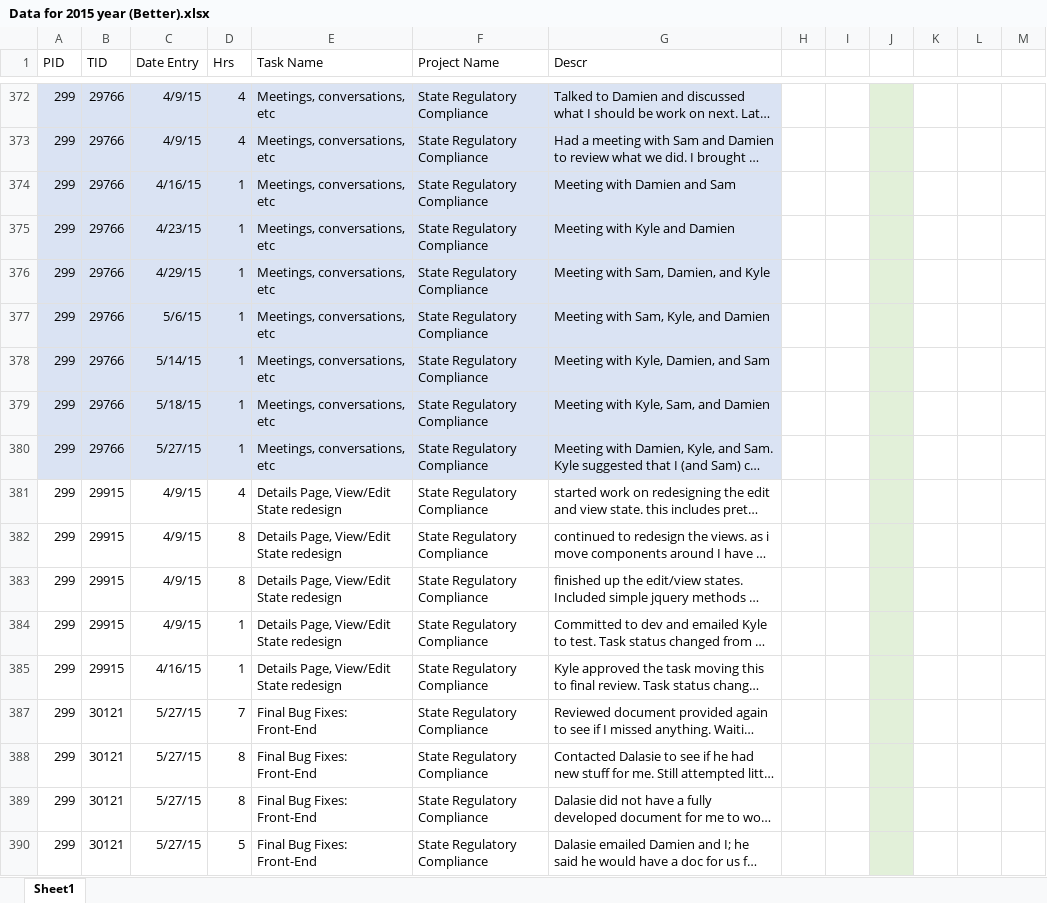
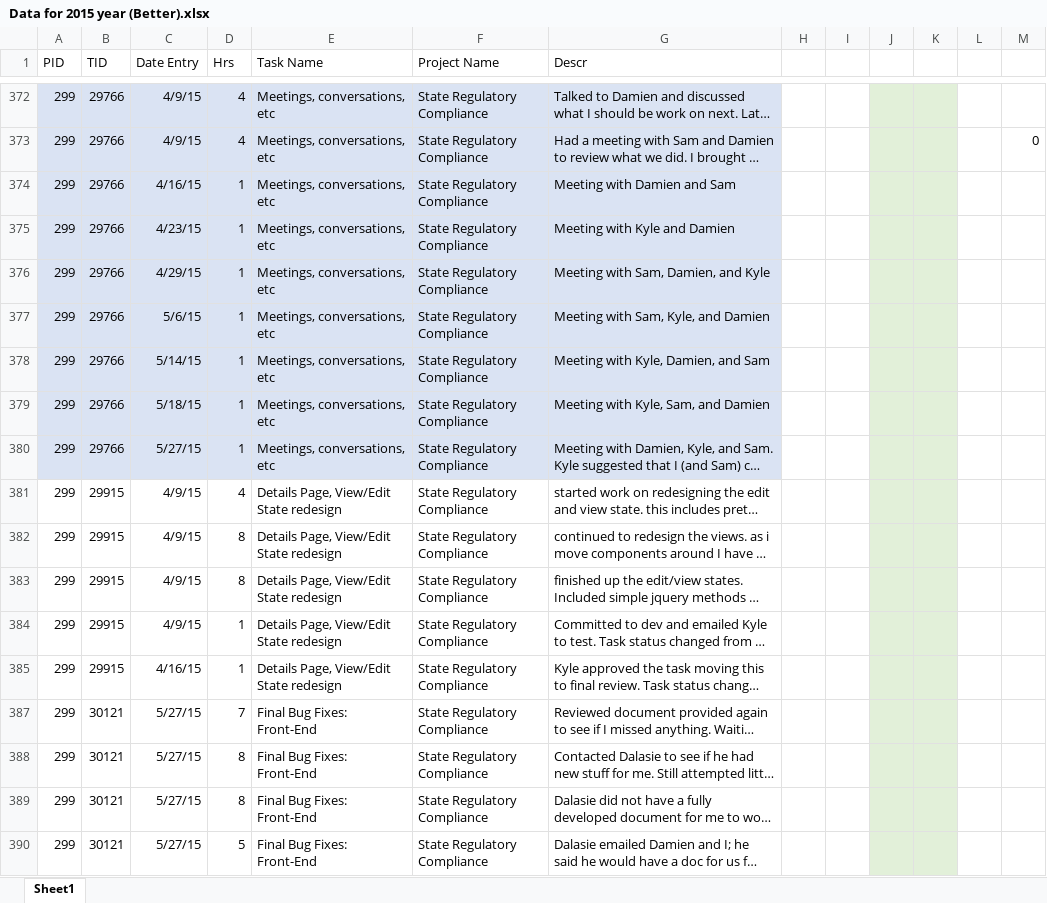
Before and after one commit to zithrandmir/sparkle, an Excel workbook: Extended Campuses/Self Appraisals/2015/Data for 2015 year (Better).xlsx, sheet Sheet1, drawn as a sheet; only a part is shown, gaps mark what is left out; long unchanged cells end in …; values as stored, in another font and other column widths than the file's, no borders; the diff covers the shown part only; the diff names each change by its address in the sheet, - before the commit and + after, or states it on an @@ line.

Commit message:
/ ‘Extended Campuses/Self Appraisals/2015/Data for 2015 year (Better).xlsx’

```diff
--- a/Extended Campuses/Self Appraisals/2015/Data for 2015 year (Better).xlsx (sheet Sheet1)
+++ b/Extended Campuses/Self Appraisals/2015/Data for 2015 year (Better).xlsx (sheet Sheet1)
-K372:K385 fill: none
+K372:K385 fill: #E2F0D9
-M373: (empty)
+M373: 0
-K387:K390 fill: none
+K387:K390 fill: #E2F0D9
```
Also changed, not shown: cell formats elsewhere in this sheet.
